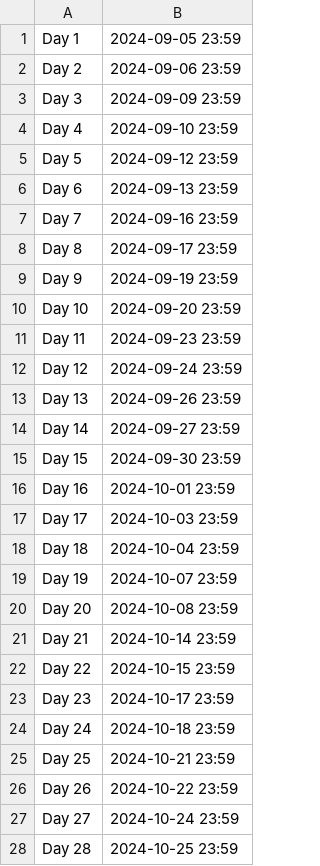
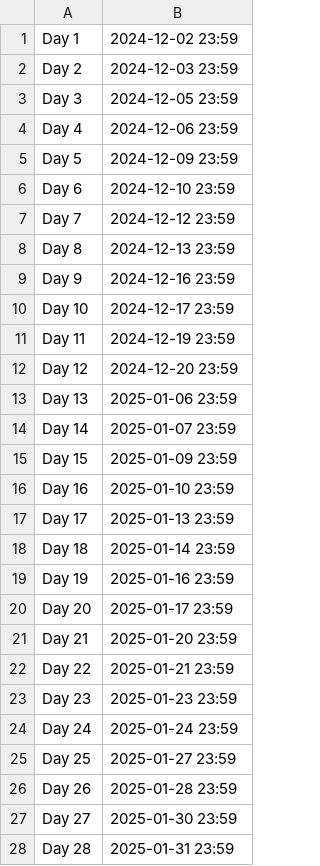
Before and after one commit to RHIT-CSSE/csse304, a CSV file: dates.csv, drawn as a sheet; only a part is shown; the diff covers the shown part only.

Commit message:
dates for the new term

```diff
--- a/dates.csv
+++ b/dates.csv
@@ -1,28 +1,28 @@
- Day 1 , 2024-09-05 23:59
- Day 2 , 2024-09-06 23:59
- Day 3 , 2024-09-09 23:59
- Day 4 , 2024-09-10 23:59
- Day 5 , 2024-09-12 23:59
- Day 6 , 2024-09-13 23:59
- Day 7 , 2024-09-16 23:59
- Day 8 , 2024-09-17 23:59
- Day 9 , 2024-09-19 23:59
- Day 10 , 2024-09-20 23:59
- Day 11 , 2024-09-23 23:59
- Day 12 , 2024-09-24 23:59
- Day 13 , 2024-09-26 23:59
- Day 14 , 2024-09-27 23:59
- Day 15 , 2024-09-30 23:59
- Day 16 , 2024-10-01 23:59
- Day 17 , 2024-10-03 23:59
- Day 18 , 2024-10-04 23:59
- Day 19 , 2024-10-07 23:59
- Day 20 , 2024-10-08 23:59
- Day 21 , 2024-10-14 23:59
- Day 22 , 2024-10-15 23:59
- Day 23 , 2024-10-17 23:59
- Day 24 , 2024-10-18 23:59
- Day 25 , 2024-10-21 23:59
- Day 26 , 2024-10-22 23:59
- Day 27 , 2024-10-24 23:59
- Day 28 , 2024-10-25 23:59
+ Day 1 , 2024-12-02 23:59
+ Day 2 , 2024-12-03 23:59
+ Day 3 , 2024-12-05 23:59
+ Day 4 , 2024-12-06 23:59
+ Day 5 , 2024-12-09 23:59
+ Day 6 , 2024-12-10 23:59
+ Day 7 , 2024-12-12 23:59
+ Day 8 , 2024-12-13 23:59
+ Day 9 , 2024-12-16 23:59
+ Day 10 , 2024-12-17 23:59
+ Day 11 , 2024-12-19 23:59
+ Day 12 , 2024-12-20 23:59
+ Day 13 , 2025-01-06 23:59
+ Day 14 , 2025-01-07 23:59
+ Day 15 , 2025-01-09 23:59
+ Day 16 , 2025-01-10 23:59
+ Day 17 , 2025-01-13 23:59
+ Day 18 , 2025-01-14 23:59
+ Day 19 , 2025-01-16 23:59
+ Day 20 , 2025-01-17 23:59
+ Day 21 , 2025-01-20 23:59
+ Day 22 , 2025-01-21 23:59
+ Day 23 , 2025-01-23 23:59
+ Day 24 , 2025-01-24 23:59
+ Day 25 , 2025-01-27 23:59
+ Day 26 , 2025-01-28 23:59
+ Day 27 , 2025-01-30 23:59
+ Day 28 , 2025-01-31 23:59
```
Also changed, not shown: 12 edited cells elsewhere in this file, 2 other files.
